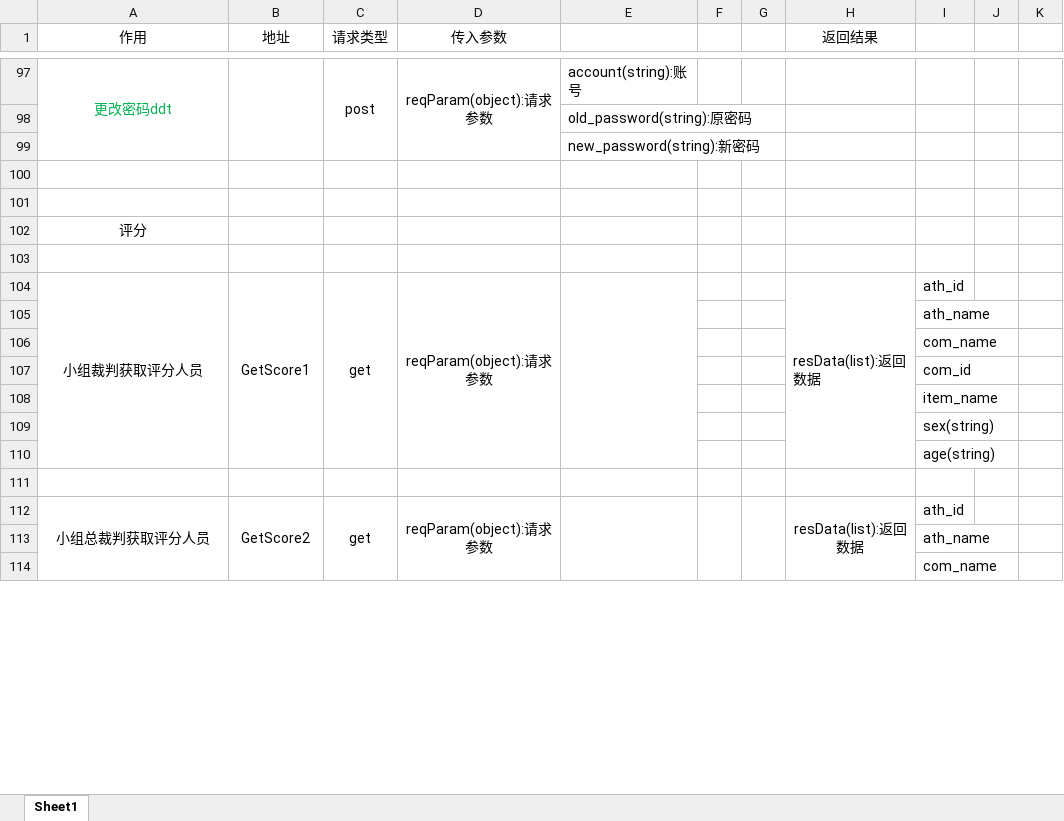
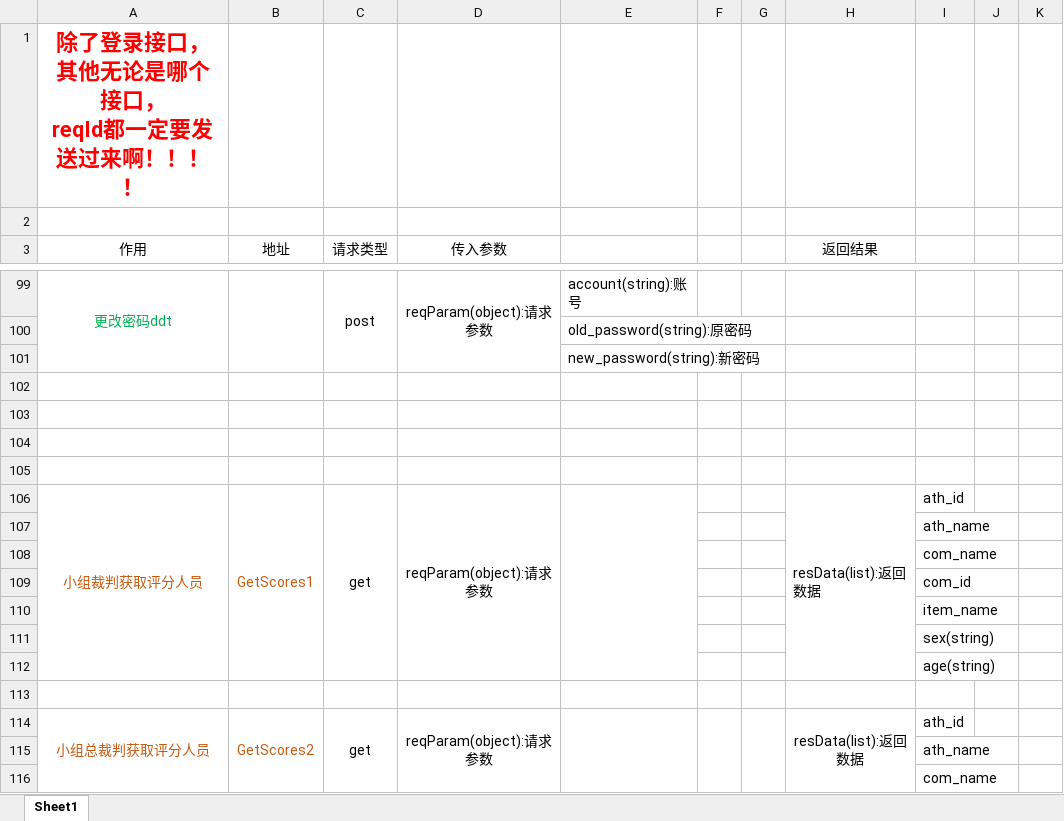
Before and after one commit to DaiDaotang/DatabaseItem, an Excel workbook: Developdocument/接口文档.xlsx, sheet Sheet1, drawn as a sheet; only a part is shown, gaps mark what is left out; values as stored, in another font and other column widths than the file's, no borders; removed rows and columns are numbered as before the commit, all else as after; ↵ is a line break in a cell; the diff covers the shown part only; the diff names each change by its address in the sheet, - before the commit and + after, or states it on an @@ line.

Commit message:
add servlet GetScores3 and modify API doc

```diff
--- a/Developdocument/接口文档.xlsx (sheet Sheet1)
+++ b/Developdocument/接口文档.xlsx (sheet Sheet1)
+row 1: 除了登录接口，其他无论是哪个接口， ↵ reqId都一定要发送过来啊！！！！
+row 2: (empty)
-row 102: 评分
+row 105: (empty)
-A106:B106 text colour: black
+A106:B106 text colour: #C55A11
-B106 (地址): GetScore1
+B106 (地址): GetScores1
-A114:B114 text colour: black
+A114:B114 text colour: #C55A11
-B114 (地址): GetScore2
+B114 (地址): GetScores2
```
Also changed, not shown: 12 added rows, 1 edited cell, cell formats and merged cells elsewhere in this sheet, 1 other file.
